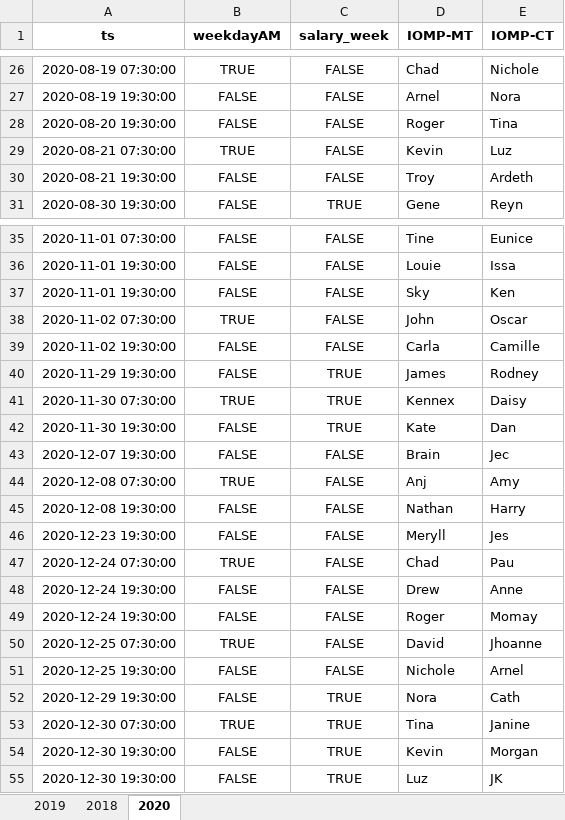
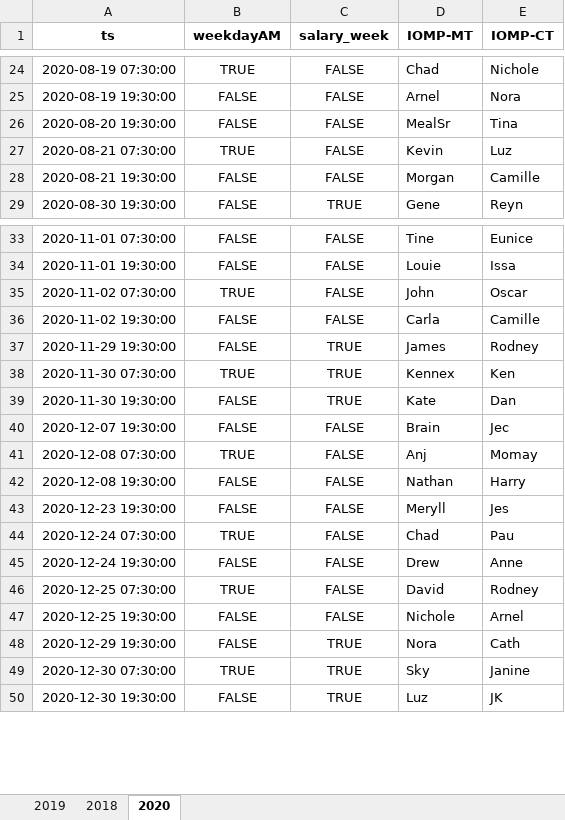
Before and after one commit to merylljv/monitoring, an Excel workbook: HolidayShift.xlsx, sheet 2020, drawn as a sheet; only a part is shown, gaps mark what is left out; values as stored, in another font and other column widths than the file's, no borders; removed rows and columns are numbered as before the commit, all else as after; the diff covers the shown part only; the diff names each change by its address in the sheet, - before the commit and + after, or states it on an @@ line.

```diff
--- a/HolidayShift.xlsx (sheet 2020)
+++ b/HolidayShift.xlsx (sheet 2020)
-D26 (IOMP-MT): Roger
+D26 (IOMP-MT): MealSr
-D28 (IOMP-MT): Troy
+D28 (IOMP-MT): Morgan
-E28 (IOMP-CT): Ardeth
+E28 (IOMP-CT): Camille
-row 37: 2020-11-01 19:30:00 | FALSE | FALSE | Sky | Ken
-E38 (IOMP-CT): Daisy
+E38 (IOMP-CT): Ken
-E41 (IOMP-CT): Amy
+E41 (IOMP-CT): Momay
-row 49: 2020-12-24 19:30:00 | FALSE | FALSE | Roger | Momay
-E46 (IOMP-CT): Jhoanne
+E46 (IOMP-CT): Rodney
-D49 (IOMP-MT): Tina
+D49 (IOMP-MT): Sky
-row 54: 2020-12-30 19:30:00 | FALSE | TRUE | Kevin | Morgan
```
Also changed, not shown: 2 removed rows and 2 edited cells elsewhere in this sheet, MonitoringShift.xlsx, ShiftCount.xlsx, 1 other file.
